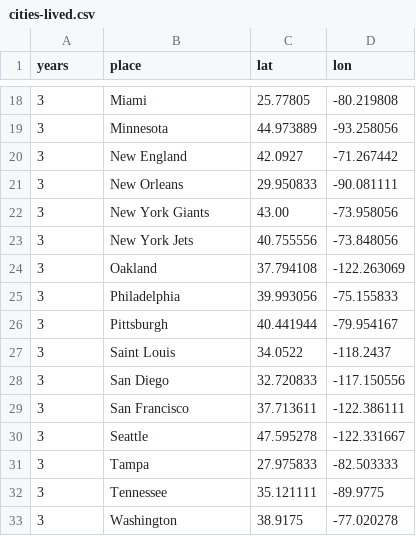
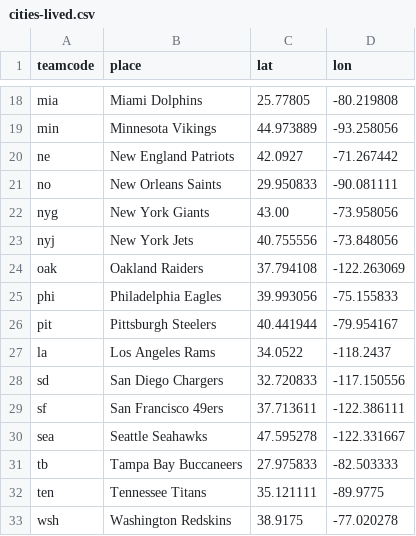
Before and after one commit to mgunn001/Information-Visualization-Project, a CSV file: datasrc/cities-lived.csv, drawn as a sheet; only a part is shown, gaps mark what is left out; the diff covers the shown part only.

```diff
--- a/datasrc/cities-lived.csv
+++ b/datasrc/cities-lived.csv
@@ -1 +1 @@
-years,place,lat,lon
+teamcode,place,lat,lon
@@ -18,16 +18,16 @@ years,place,lat,lon
-3,Miami,25.77805,-80.219808
-3,Minnesota,44.973889,-93.258056
-3,New England,42.0927,-71.267442
-3,New Orleans,29.950833,-90.081111
-3,New York Giants,43.00,-73.958056
-3,New York Jets,40.755556,-73.848056
-3,Oakland,37.794108,-122.263069
-3,Philadelphia,39.993056,-75.155833
-3,Pittsburgh,40.441944,-79.954167
-3,Saint Louis,34.0522,-118.2437
-3,San Diego,32.720833,-117.150556
-3,San Francisco,37.713611,-122.386111
-3,Seattle,47.595278,-122.331667
-3,Tampa,27.975833,-82.503333
-3,Tennessee,35.121111,-89.9775
-3,Washington,38.9175,-77.020278
+mia,Miami Dolphins,25.77805,-80.219808
+min,Minnesota Vikings,44.973889,-93.258056
+ne,New England Patriots,42.0927,-71.267442
+no,New Orleans Saints,29.950833,-90.081111
+nyg,New York Giants,43.00,-73.958056
+nyj,New York Jets,40.755556,-73.848056
+oak,Oakland Raiders,37.794108,-122.263069
+phi,Philadelphia Eagles,39.993056,-75.155833
+pit,Pittsburgh Steelers,40.441944,-79.954167
+la,Los Angeles Rams,34.0522,-118.2437
+sd,San Diego Chargers,32.720833,-117.150556
+sf,San Francisco 49ers,37.713611,-122.386111
+sea,Seattle Seahawks,47.595278,-122.331667
+tb,Tampa Bay Buccaneers,27.975833,-82.503333
+ten,Tennessee Titans,35.121111,-89.9775
+wsh,Washington Redskins,38.9175,-77.020278
```
Also changed, not shown: 32 edited cells elsewhere in this file, 26 other files.
